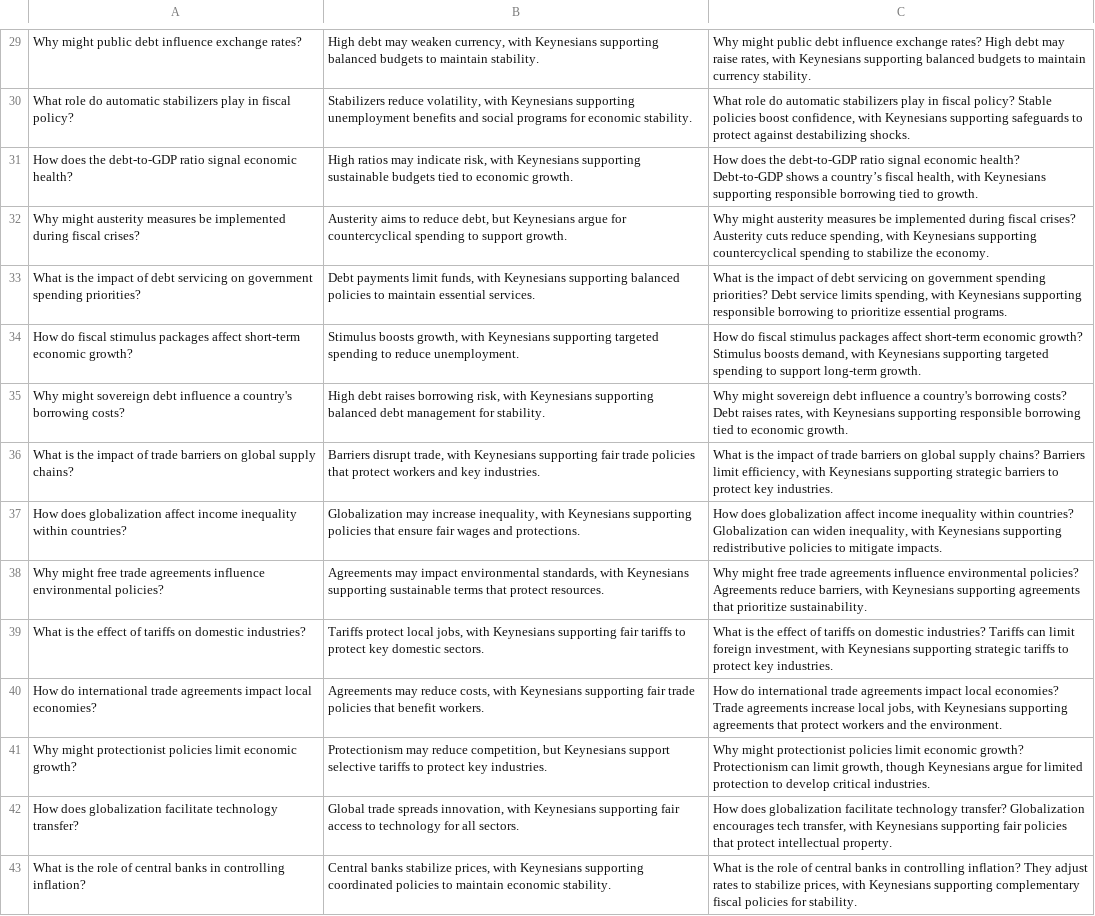
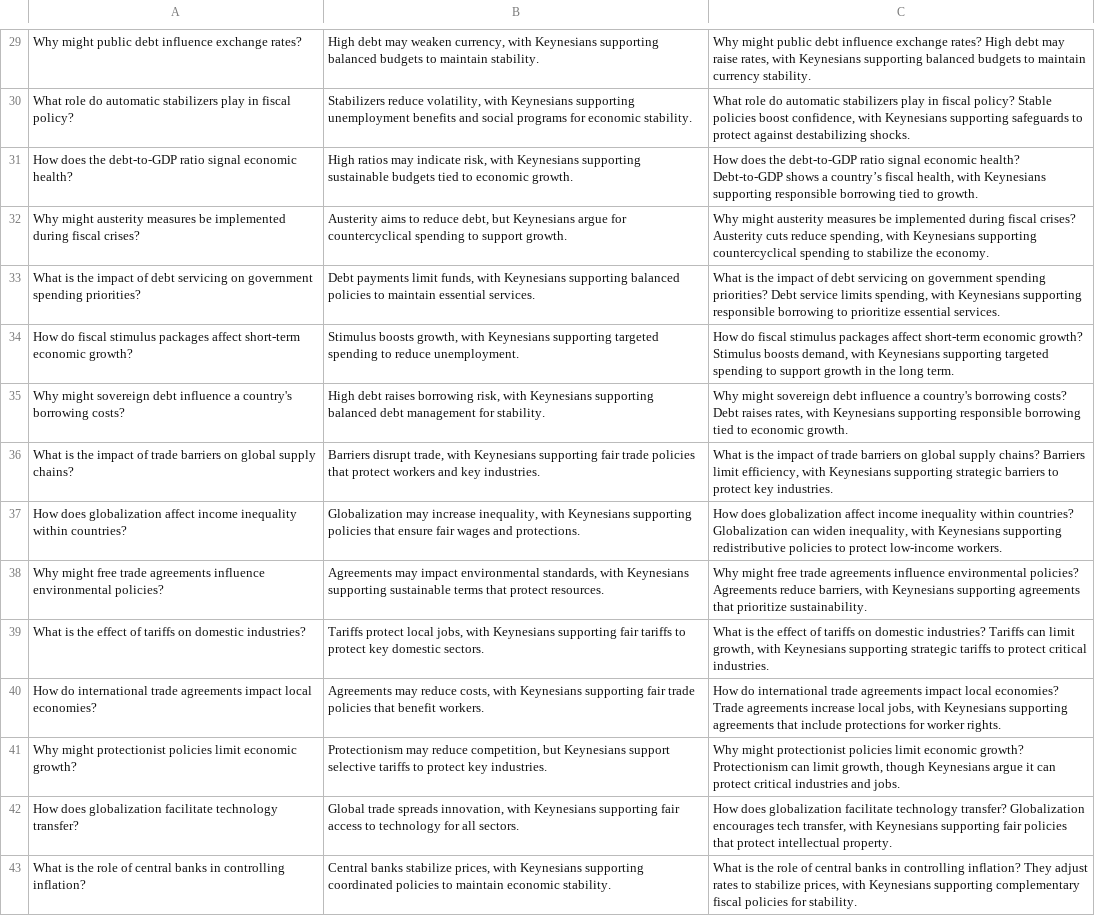
Before and after one commit to jamieborland/economicsLLMtest, a CSV file: results/keynesian_results.csv, drawn as a sheet; only a part is shown, gaps mark what is left out; the diff covers the shown part only; the diff names each change by its address in the sheet, - before the commit and + after, or states it on an @@ line.

```diff
--- a/results/keynesian_results.csv
+++ b/results/keynesian_results.csv
-C33: …prioritize essential programs.
+C33: …prioritize essential services.
-C34: …to support long-term growth.
+C34: …to support growth in the long term.
-C37: …policies to mitigate impacts.
+C37: …policies to protect low-income workers.
-C39: …can limit foreign investment, with Keynesians supporting strategic tariffs to protect key industries.
+C39: …can limit growth, with Keynesians supporting strategic tariffs to protect critical industries.
-C40: …agreements that protect workers and the environment.
+C40: …agreements that include protections for worker rights.
-C41: …Keynesians argue for limited protection to develop critical industries.
+C41: …Keynesians argue it can protect critical industries and jobs.
```
Also changed, not shown: 18 edited cells elsewhere in this file, 1 other file.
